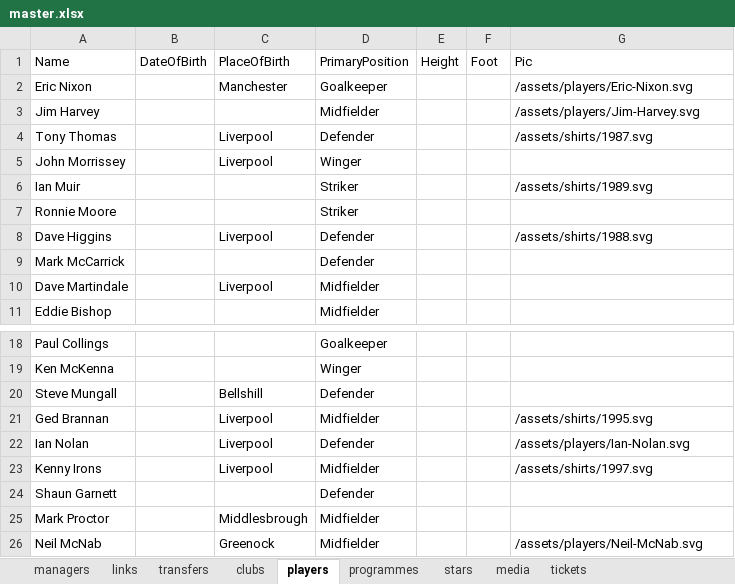
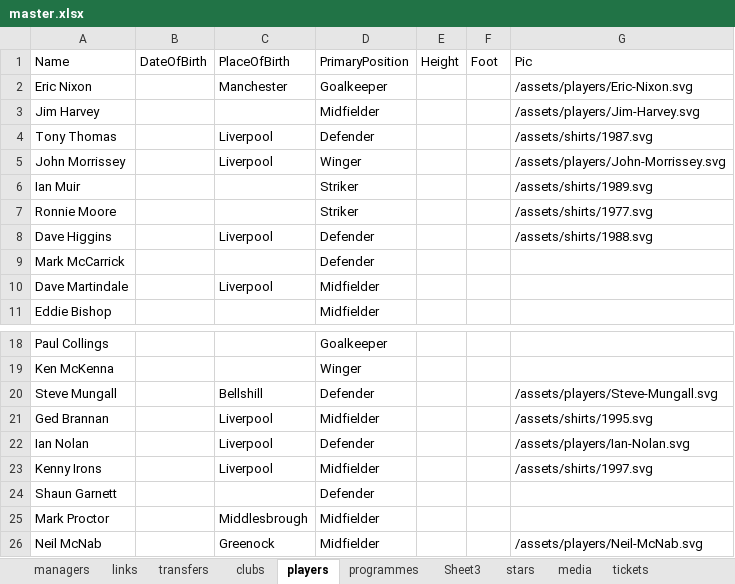
Before and after one commit to chrisowen491/tranmere-web, an Excel workbook: data/master.xlsx, sheet players, drawn as a sheet; only a part is shown, gaps mark what is left out; values as stored, in another font and other column widths than the file's, no borders; the diff names each change by its address in the sheet, - before the commit and + after, or states it on an @@ line.

```diff
--- a/data/master.xlsx (sheet players)
+++ b/data/master.xlsx (sheet players)
+sheet tab: Sheet3
-G5: (empty)
+G5: /assets/players/John-Morrissey.svg
-G7: (empty)
+G7: /assets/shirts/1977.svg
-G20: (empty)
+G20: /assets/players/Steve-Mungall.svg
```
Also changed, not shown: sheet programmes, sheet media, 12 other files.
